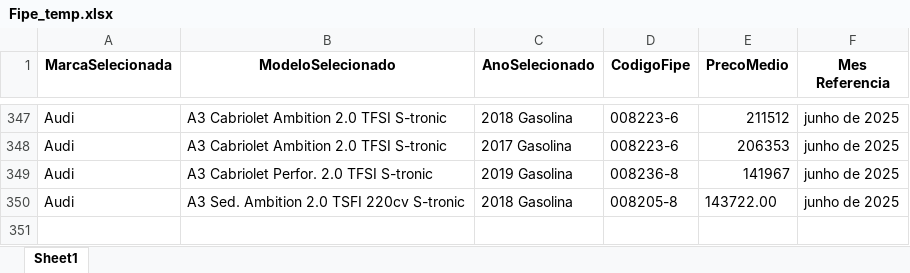
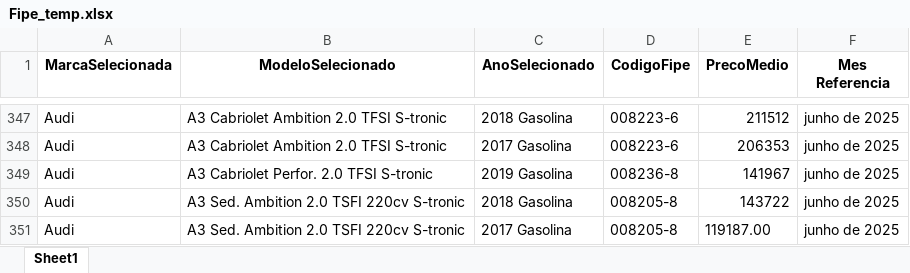
Before and after one commit to GabrielBright/Scraping_fiep, an Excel workbook: Fipe_temp.xlsx, sheet Sheet1, drawn as a sheet; only a part is shown, gaps mark what is left out; values as stored, in another font and other column widths than the file's, no borders; the diff names each change by its address in the sheet, - before the commit and + after, or states it on an @@ line.

```diff
--- a/Fipe_temp.xlsx (sheet Sheet1)
+++ b/Fipe_temp.xlsx (sheet Sheet1)
-E350 (PrecoMedio): 143722.00
+E350 (PrecoMedio): 143722
+row 351: Audi | A3 Sed. Ambition 2.0 TSFI 220cv S-tronic | 2017 Gasolina | 008205-8 | 119187.00 | junho de 2025
```
Also changed, not shown: 1 other file.
